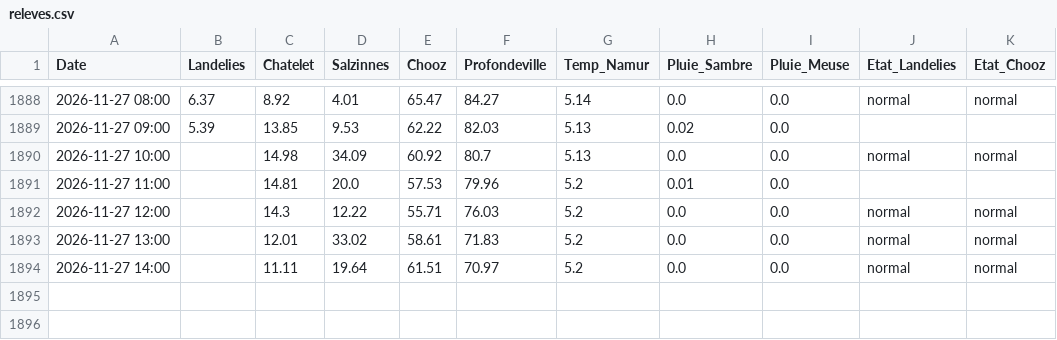
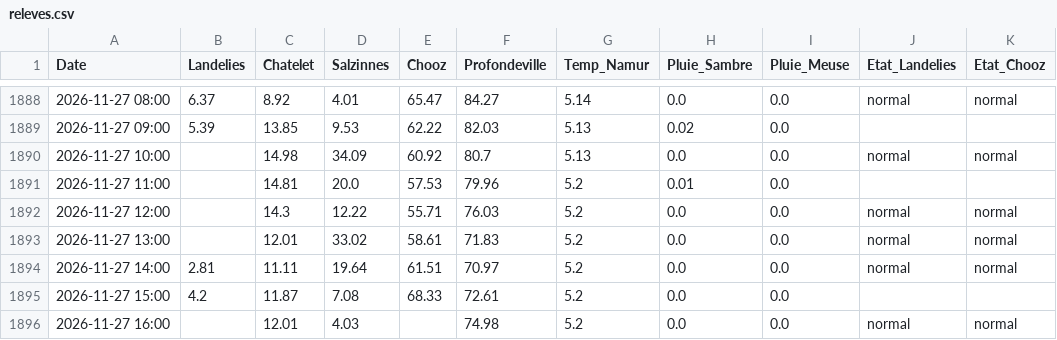
Before and after one commit to clem-tried-it/Guide-peche, a CSV file: data/releves.csv, drawn as a sheet; only a part is shown, gaps mark what is left out.

```diff
--- a/data/releves.csv
+++ b/data/releves.csv
@@ -1893,2 +1893,4 @@ Date,Landelies,Chatelet,Salzinnes,Chooz,Profondeville,Temp_Namur,Pluie_Sambre,Pl
 2026-11-27 13:00,,12.01,33.02,58.61,71.83,5.2,0.0,0.0,normal,normal
-2026-11-27 14:00,,11.11,19.64,61.51,70.97,5.2,0.0,0.0,normal,normal
+2026-11-27 14:00,2.81,11.11,19.64,61.51,70.97,5.2,0.0,0.0,normal,normal
+2026-11-27 15:00,4.2,11.87,7.08,68.33,72.61,5.2,0.0,0.0,,
+2026-11-27 16:00,,12.01,4.03,,74.98,5.2,0.0,0.0,normal,normal
```
Also changed, not shown: data/historique.csv, data/releves_10j.csv, 1 other file.
